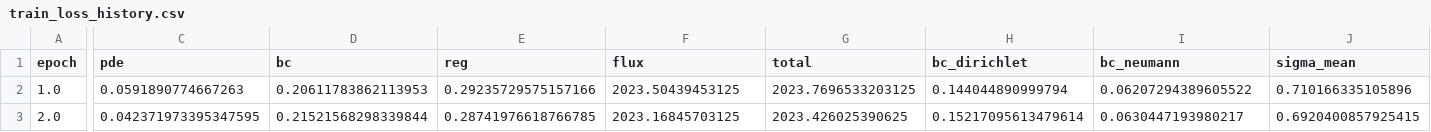
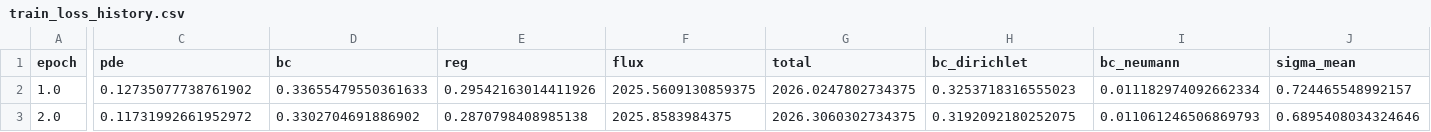
Before and after one commit to SantiagoDelgado11/ERT_inversion_3d, a CSV file: ert_pinn_framework/test_out/train_loss_history.csv, drawn as a sheet; only a part is shown, gaps mark what is left out; the diff names each change by its address in the sheet, - before the commit and + after, or states it on an @@ line.

```diff
--- a/ert_pinn_framework/test_out/train_loss_history.csv
+++ b/ert_pinn_framework/test_out/train_loss_history.csv
-C2 (pde): 0.0591890774667263
+C2 (pde): 0.12735077738761902
-D2 (bc): 0.20611783862113953
+D2 (bc): 0.33655479550361633
-E2 (reg): 0.29235729575157166
+E2 (reg): 0.29542163014411926
-F2 (flux): 2023.50439453125
+F2 (flux): 2025.5609130859375
-G2 (total): 2023.7696533203125
+G2 (total): 2026.0247802734375
-H2 (bc_dirichlet): 0.144044890999794
+H2 (bc_dirichlet): 0.3253718316555023
-I2 (bc_neumann): 0.06207294389605522
+I2 (bc_neumann): 0.011182974092662334
-J2 (sigma_mean): 0.710166335105896
+J2 (sigma_mean): 0.724465548992157
-C3 (pde): 0.042371973395347595
+C3 (pde): 0.11731992661952972
-D3 (bc): 0.21521568298339844
+D3 (bc): 0.3302704691886902
-E3 (reg): 0.28741976618766785
+E3 (reg): 0.2870798408985138
-F3 (flux): 2023.16845703125
+F3 (flux): 2025.8583984375
-G3 (total): 2023.426025390625
+G3 (total): 2026.3060302734375
-H3 (bc_dirichlet): 0.15217095613479614
+H3 (bc_dirichlet): 0.3192092180252075
-I3 (bc_neumann): 0.0630447193980217
+I3 (bc_neumann): 0.011061246506869793
-J3 (sigma_mean): 0.6920400857925415
+J3 (sigma_mean): 0.6895408034324646
```
Also changed, not shown: ert_pinn_framework/test_out/invert_loss_history.csv, 16 other files.
